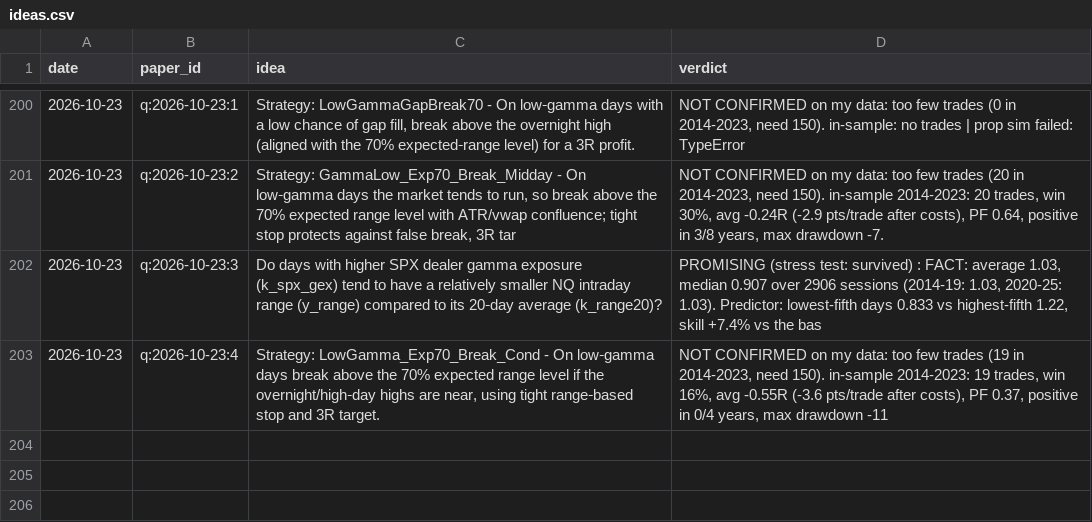
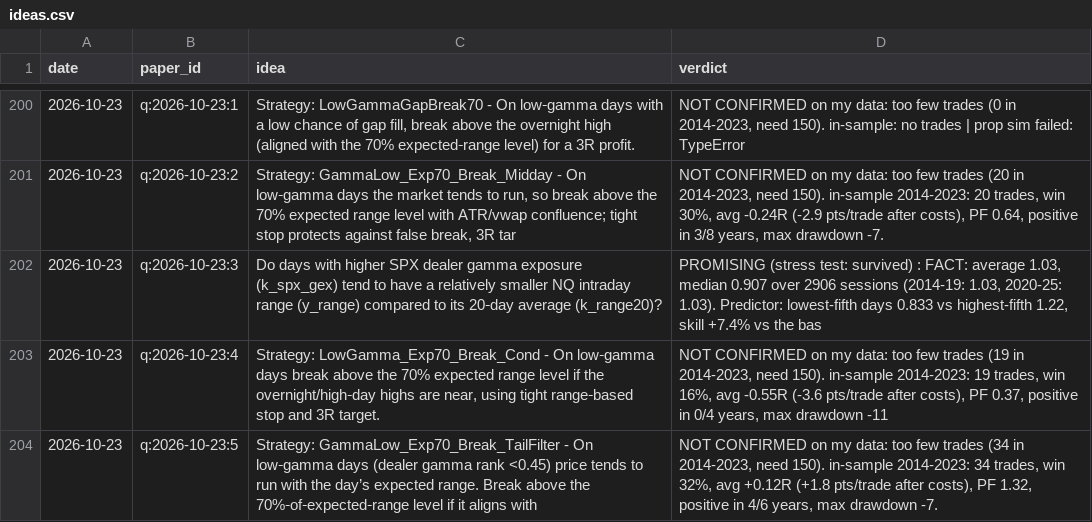
Before and after one commit to vannaflow1/nasdaq-bot, a CSV file: knowledge/ideas.csv, drawn as a sheet; only a part is shown, gaps mark what is left out; the diff names each change by its address in the sheet, - before the commit and + after, or states it on an @@ line.

```diff
--- a/knowledge/ideas.csv
+++ b/knowledge/ideas.csv
+row 204: 2026-10-23 | q:2026-10-23:5 | Strategy: GammaLow_Exp70_Break_TailFilter - On low‑gamma days (dealer gamma rank <0.45) price tends to run with the day’s expected range. Break above the 70%‑of‑expected‑range level if it aligns with | NOT CONFIRMED on my data: too few trades (34 in 2014-2023, need 150). in-sample 2014-2023: 34 trades, win 32%, avg +0.12R (+1.8 pts/trade after costs), PF 1.32, positive in 4/6 years, max drawdown -7.
```
Also changed, not shown: 6 other files.
